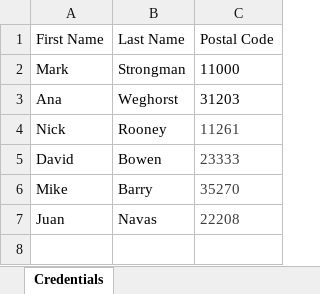
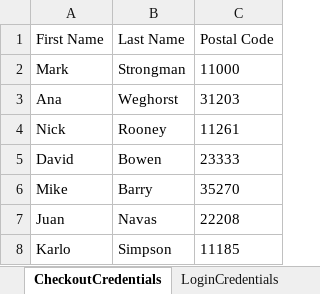
Before and after one commit to GoranMamic/SaucedemoProjekat, an Excel workbook: CredentialsTest.xlsx, sheet CheckoutCredentials, drawn as a sheet; values as stored, in another font and other column widths than the file's, no borders; the diff names each change by its address in the sheet, - before the commit and + after, or states it on an @@ line.

```diff
--- a/CredentialsTest.xlsx (sheet CheckoutCredentials)
+++ b/CredentialsTest.xlsx (sheet CheckoutCredentials)
-sheet tab: Credentials
+sheet tab: CheckoutCredentials
+sheet tab: LoginCredentials
-C4:C7 text colour: #3D3D3D
+C4:C7 text colour: black
+row 8: Karlo | Simpson | 11185
```
Also changed, not shown: 12 other files.
